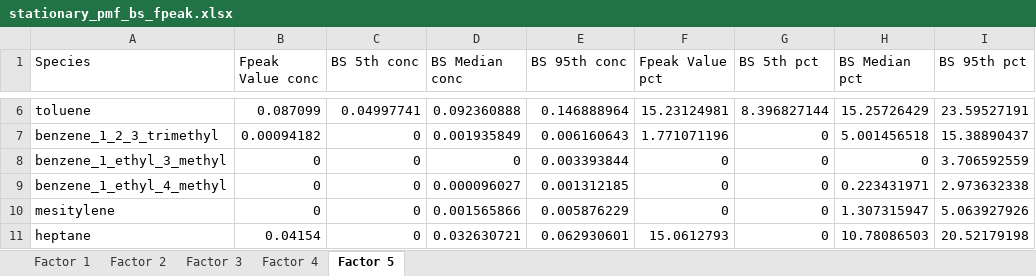
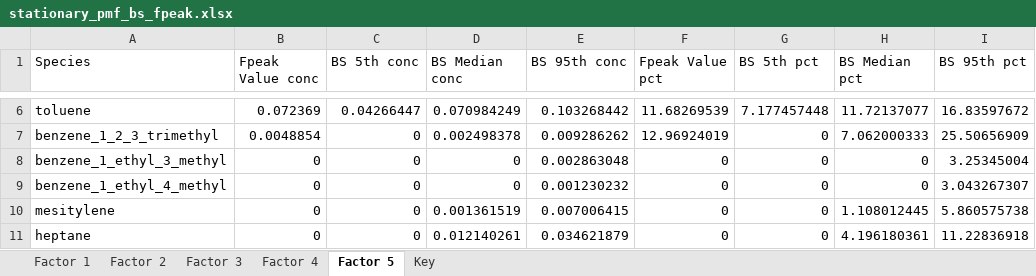
Before and after one commit to Lfrueh/thriveair_analysis, an Excel workbook: results/interim_results/pmf_results/stationary_pmf_bs_fpeak.xlsx, sheet Factor 5, drawn as a sheet; only a part is shown, gaps mark what is left out; values as stored, in another font and other column widths than the file's, no borders; the diff covers the shown part only; the diff names each change by its address in the sheet, - before the commit and + after, or states it on an @@ line.

```diff
--- a/results/interim_results/pmf_results/stationary_pmf_bs_fpeak.xlsx (sheet Factor 5)
+++ b/results/interim_results/pmf_results/stationary_pmf_bs_fpeak.xlsx (sheet Factor 5)
+sheet tab: Key
-B6 (Fpeak Value conc): 0.087099
+B6 (Fpeak Value conc): 0.072369
-C6 (BS 5th conc): 0.04997741
+C6 (BS 5th conc): 0.04266447
-D6 (BS Median conc): 0.092360888
+D6 (BS Median conc): 0.070984249
-E6 (BS 95th conc): 0.146888964
+E6 (BS 95th conc): 0.103268442
-F6 (Fpeak Value pct): 15.23124981
+F6 (Fpeak Value pct): 11.68269539
-G6 (BS 5th pct): 8.396827144
+G6 (BS 5th pct): 7.177457448
-H6 (BS Median pct): 15.25726429
+H6 (BS Median pct): 11.72137077
-I6 (BS 95th pct): 23.59527191
+I6 (BS 95th pct): 16.83597672
-B7 (Fpeak Value conc): 0.00094182
+B7 (Fpeak Value conc): 0.0048854
-D7 (BS Median conc): 0.001935849
+D7 (BS Median conc): 0.002498378
-E7 (BS 95th conc): 0.006160643
+E7 (BS 95th conc): 0.009286262
-F7 (Fpeak Value pct): 1.771071196
+F7 (Fpeak Value pct): 12.96924019
-H7 (BS Median pct): 5.001456518
+H7 (BS Median pct): 7.062000333
-I7 (BS 95th pct): 15.38890437
+I7 (BS 95th pct): 25.50656909
-E8 (BS 95th conc): 0.003393844
+E8 (BS 95th conc): 0.002863048
-I8 (BS 95th pct): 3.706592559
+I8 (BS 95th pct): 3.25345004
-D9 (BS Median conc): 0.000096027
+D9 (BS Median conc): 0
-E9 (BS 95th conc): 0.001312185
+E9 (BS 95th conc): 0.001230232
-H9 (BS Median pct): 0.223431971
+H9 (BS Median pct): 0
-I9 (BS 95th pct): 2.973632338
+I9 (BS 95th pct): 3.043267307
-D10 (BS Median conc): 0.001565866
+D10 (BS Median conc): 0.001361519
-E10 (BS 95th conc): 0.005876229
+E10 (BS 95th conc): 0.007006415
-H10 (BS Median pct): 1.307315947
+H10 (BS Median pct): 1.108012445
-I10 (BS 95th pct): 5.063927926
+I10 (BS 95th pct): 5.860575738
-B11 (Fpeak Value conc): 0.04154
+B11 (Fpeak Value conc): 0
-D11 (BS Median conc): 0.032630721
+D11 (BS Median conc): 0.012140261
-E11 (BS 95th conc): 0.062930601
+E11 (BS 95th conc): 0.034621879
-F11 (Fpeak Value pct): 15.0612793
+F11 (Fpeak Value pct): 0
-H11 (BS Median pct): 10.78086503
+H11 (BS Median pct): 4.196180361
-I11 (BS 95th pct): 20.52179198
+I11 (BS 95th pct): 11.22836918
```
Also changed, not shown: 142 edited cells elsewhere in this sheet, sheet Factor 3, sheet Factor 1, sheet Factor 4, sheet Factor 2, results/interim_results/pmf_results/allsites_contributions_bs_fpeak.xlsx, results/interim_results/pmf_results/allsites_pmf_bs_fpeak.xlsx, 39 other files.
